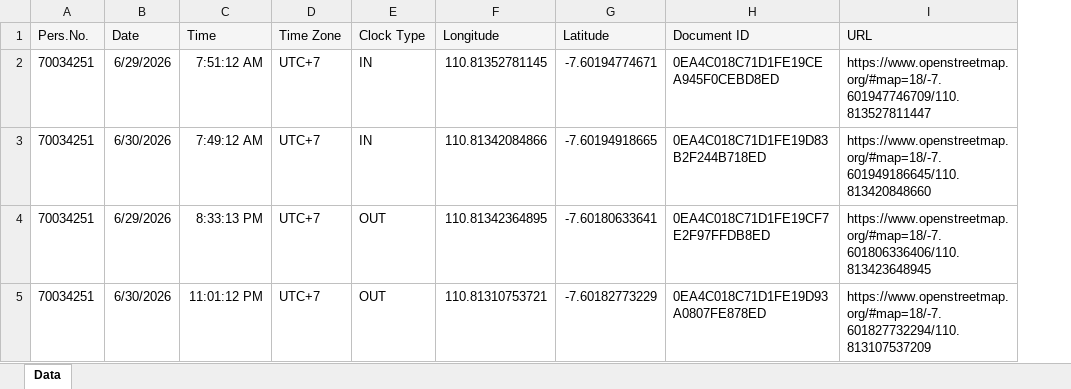
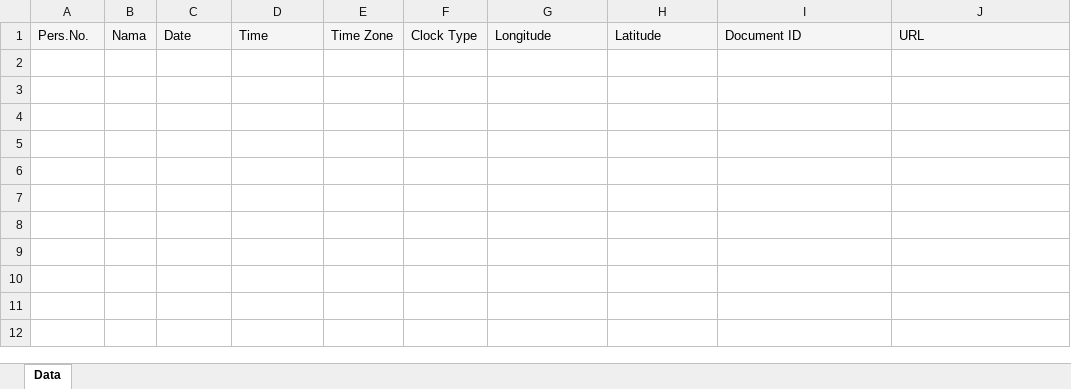
Before and after one commit to dimmdimas/apiAbsen, an Excel workbook: src/templates/Lampiran_Lembur.xlsx, sheet Data, drawn as a sheet; values as stored, in another font and other column widths than the file's, no borders; removed rows and columns are numbered as before the commit, all else as after; the diff names each change by its address in the sheet, - before the commit and + after, or states it on an @@ line.

Commit message:
fix tamplate lampiran lembur

```diff
--- a/src/templates/Lampiran_Lembur.xlsx (sheet Data)
+++ b/src/templates/Lampiran_Lembur.xlsx (sheet Data)
+column B, row 1: Nama
-row 2: 70034251 | 6/29/2026 | 7:51:12 AM | UTC+7 | IN | 110.81352781145 | -7.60194774671 | 0EA4C018C71D1FE19CEA945F0CEBD8ED | https://www.openstreetmap.org/#map=18/-7.601947746709/110.813527811447
-row 3: 70034251 | 6/30/2026 | 7:49:12 AM | UTC+7 | IN | 110.81342084866 | -7.60194918665 | 0EA4C018C71D1FE19D83B2F244B718ED | https://www.openstreetmap.org/#map=18/-7.601949186645/110.813420848660
-row 4: 70034251 | 6/29/2026 | 8:33:13 PM | UTC+7 | OUT | 110.81342364895 | -7.60180633641 | 0EA4C018C71D1FE19CF7E2F97FFDB8ED | https://www.openstreetmap.org/#map=18/-7.601806336406/110.813423648945
-row 5: 70034251 | 6/30/2026 | 11:01:12 PM | UTC+7 | OUT | 110.81310753721 | -7.60182773229 | 0EA4C018C71D1FE19D93A0807FE878ED | https://www.openstreetmap.org/#map=18/-7.601827732294/110.813107537209
```
Also changed, not shown: 1 other file.
